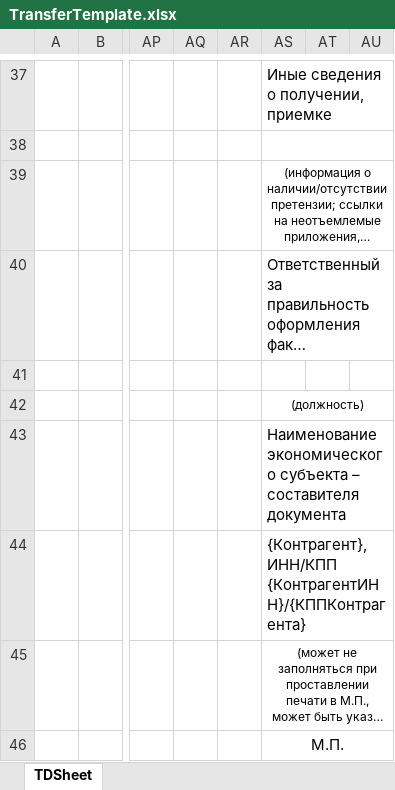
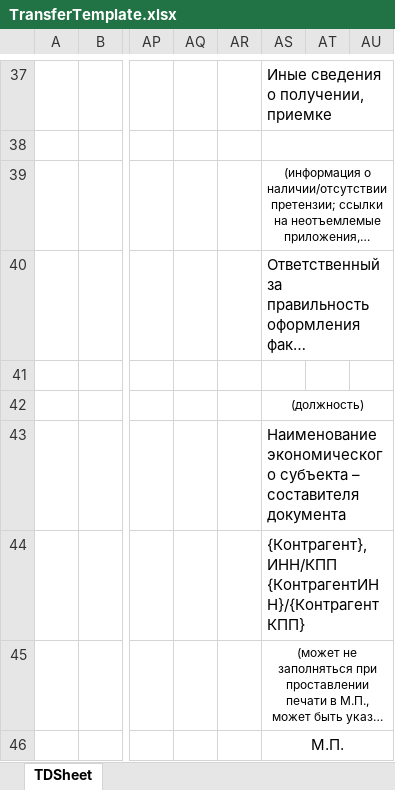
Before and after one commit to Brainor-corp/bsd, an Excel workbook: public/templates/TransferTemplate.xlsx, sheet TDSheet, drawn as a sheet; only a part is shown, gaps mark what is left out; long unchanged cells end in …; values as stored, in another font and other column widths than the file's, no borders; the diff names each change by its address in the sheet, - before the commit and + after, or states it on an @@ line.

Commit message:
wip: Проработка генерации УПД

```diff
--- a/public/templates/TransferTemplate.xlsx (sheet TDSheet)
+++ b/public/templates/TransferTemplate.xlsx (sheet TDSheet)
-AS44: {Контрагент}, ИНН/КПП {КонтрагентИНН}/{КППКонтрагента}
+AS44: {Контрагент}, ИНН/КПП {КонтрагентИНН}/{КонтрагентКПП}
```
